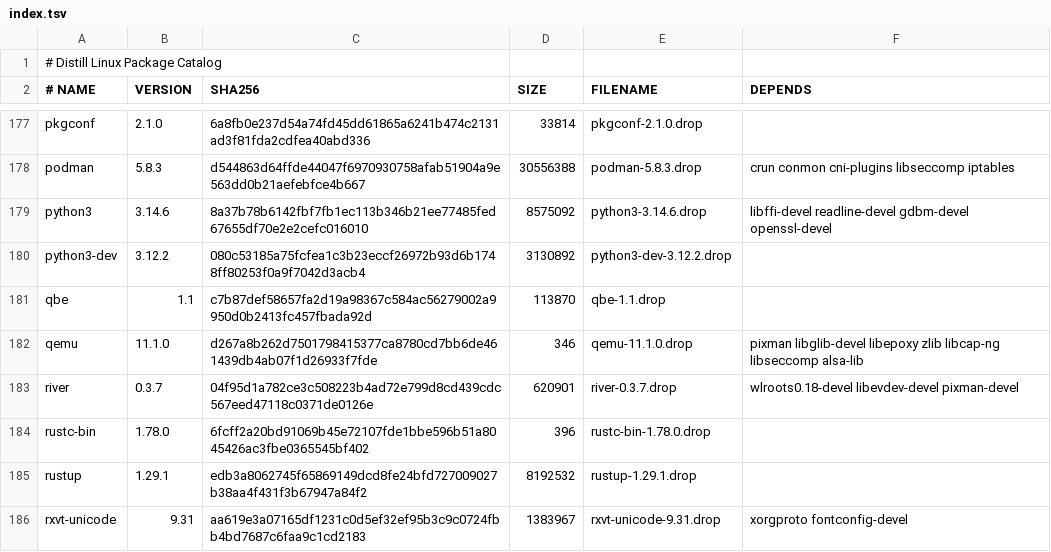
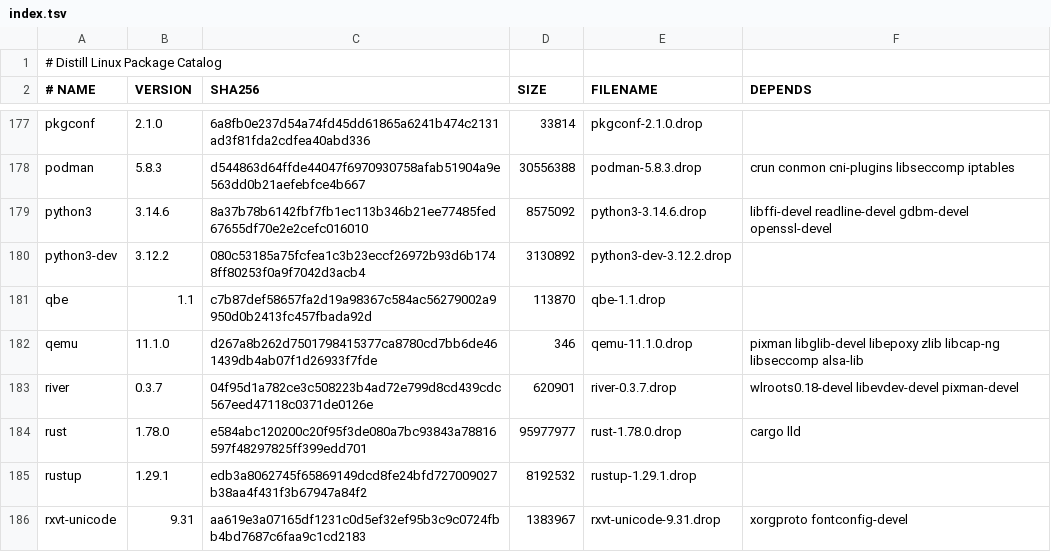
Before and after one commit to distill-linux/ports, a TSV file: index.tsv, drawn as a sheet; only a part is shown, gaps mark what is left out; removed rows and columns are numbered as before the commit, all else as after; the diff names each change by its address in the sheet, - before the commit and + after, or states it on an @@ line.

Commit message:
ports: add rust 1.78.0 toolchain port, replace rustc-bin stub

```diff
--- a/index.tsv
+++ b/index.tsv
-row 184: rustc-bin | 1.78.0 | 6fcff2a20bd91069b45e72107fde1bbe596b51a8045426ac3fbe0365545bf402 | 396 | rustc-bin-1.78.0.drop
+row 184: rust | 1.78.0 | e584abc120200c20f95f3de080a7bc93843a78816597f48297825ff399edd701 | 95977977 | rust-1.78.0.drop | cargo lld
```
Also changed, not shown: 3 other files.
